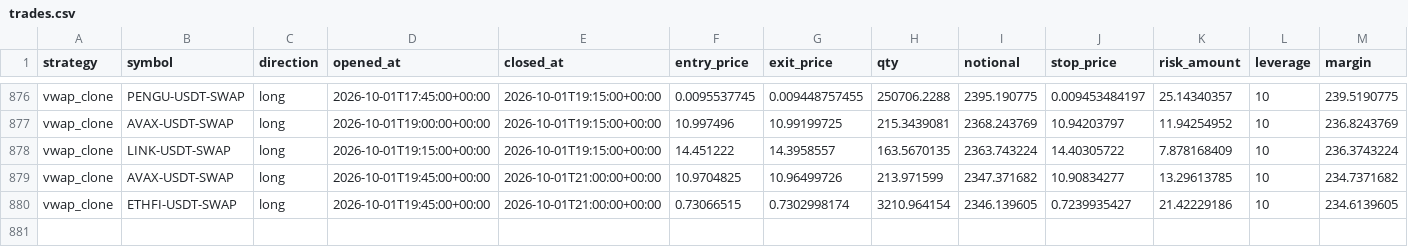
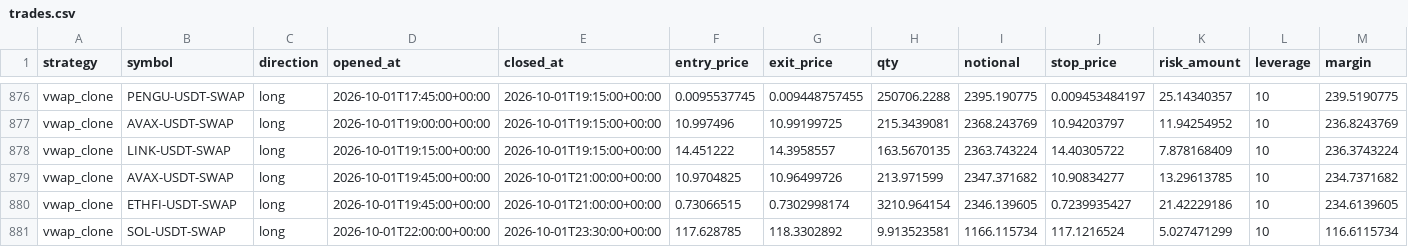
Before and after one commit to klonnist/crypto-paper-bot, a CSV file: ledgers_scalp/vwap_clone/trades.csv, drawn as a sheet; only a part is shown, gaps mark what is left out; rows hold the shown columns only; the diff names each change by its address in the sheet, - before the commit and + after, or states it on an @@ line.

```diff
--- a/ledgers_scalp/vwap_clone/trades.csv
+++ b/ledgers_scalp/vwap_clone/trades.csv
+row 881: vwap_clone | SOL-USDT-SWAP | long | 2026-10-01T22:00:00+00:00 | 2026-10-01T23:30:00+00:00 | 117.628785 | 118.3302892 | 9.913523581 | 1166.115734 | 117.1216524 | 5.027471299 | 10 | 116.6115734
```
Also changed, not shown: ledgers_scalp/scalp_fixed/equity.csv, ledgers_scalp/scalp_patient/equity.csv, 7 other files.
